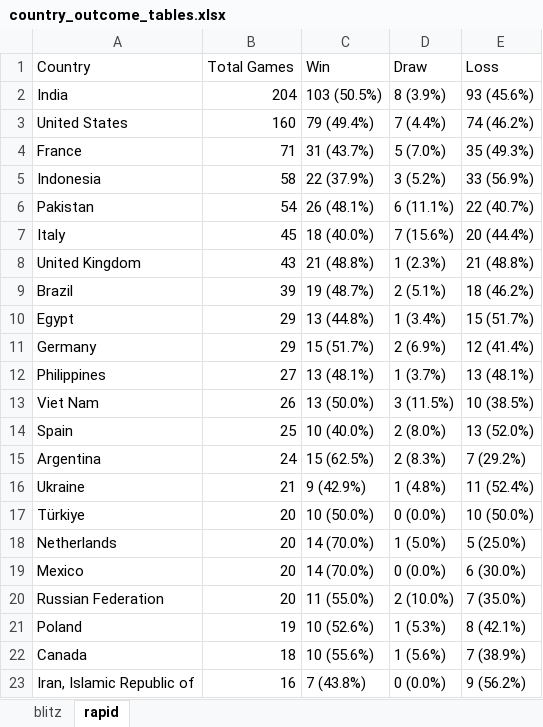
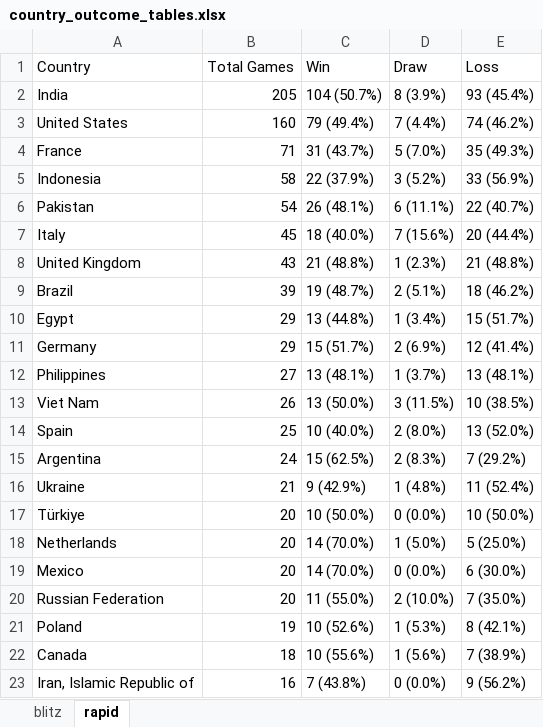
Before and after one commit to DaniyalAtiq9/chess_analytics_bot, an Excel workbook: data/country_outcome_tables.xlsx, sheet rapid, drawn as a sheet; values as stored, in another font and other column widths than the file's, no borders; the diff names each change by its address in the sheet, - before the commit and + after, or states it on an @@ line.

```diff
--- a/data/country_outcome_tables.xlsx (sheet rapid)
+++ b/data/country_outcome_tables.xlsx (sheet rapid)
-B2 (Total Games): 204
+B2 (Total Games): 205
-C2 (Win): 103 (50.5%)
+C2 (Win): 104 (50.7%)
-E2 (Loss): 93 (45.6%)
+E2 (Loss): 93 (45.4%)
```
Also changed, not shown: sheet blitz, 11 other files.
